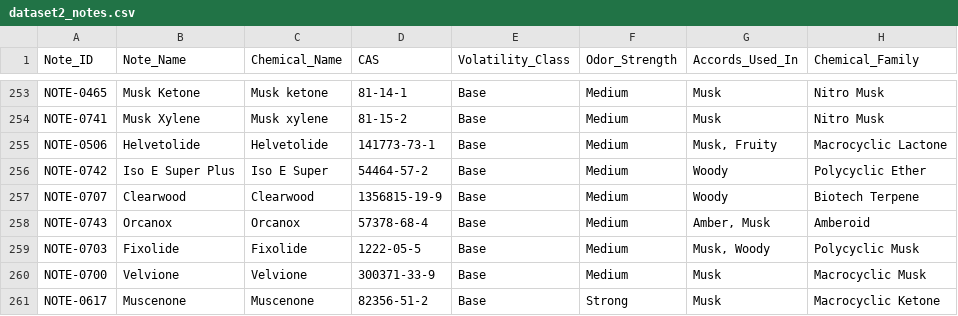
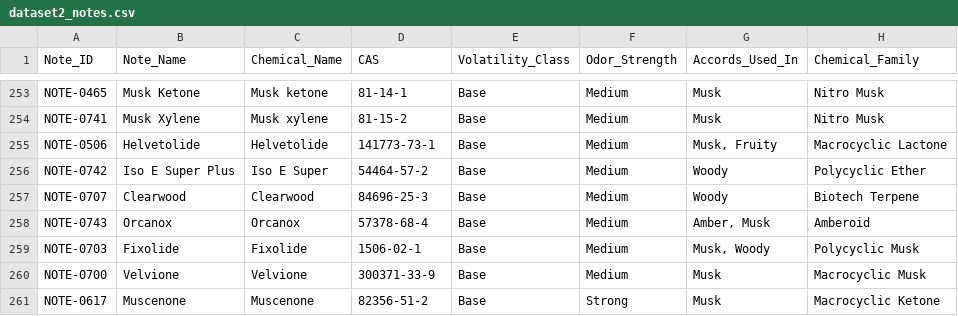
Before and after one commit to fzakir65/Farhan-Project-main, a CSV file: perfume-ai-system/data/dataset2_notes.csv, drawn as a sheet; only a part is shown, gaps mark what is left out; the diff covers the shown part only; the diff names each change by its address in the sheet, - before the commit and + after, or states it on an @@ line.

```diff
--- a/perfume-ai-system/data/dataset2_notes.csv
+++ b/perfume-ai-system/data/dataset2_notes.csv
-D257 (CAS): 1356815-19-9
+D257 (CAS): 84696-25-3
-D259 (CAS): 1222-05-5
+D259 (CAS): 1506-02-1
```
Also changed, not shown: 7 added rows and 82 edited cells elsewhere in this file, perfume-ai-system/data/accord_name_aliases.csv, perfume-ai-system/data/dataset3_accords.csv, 16 other files.
